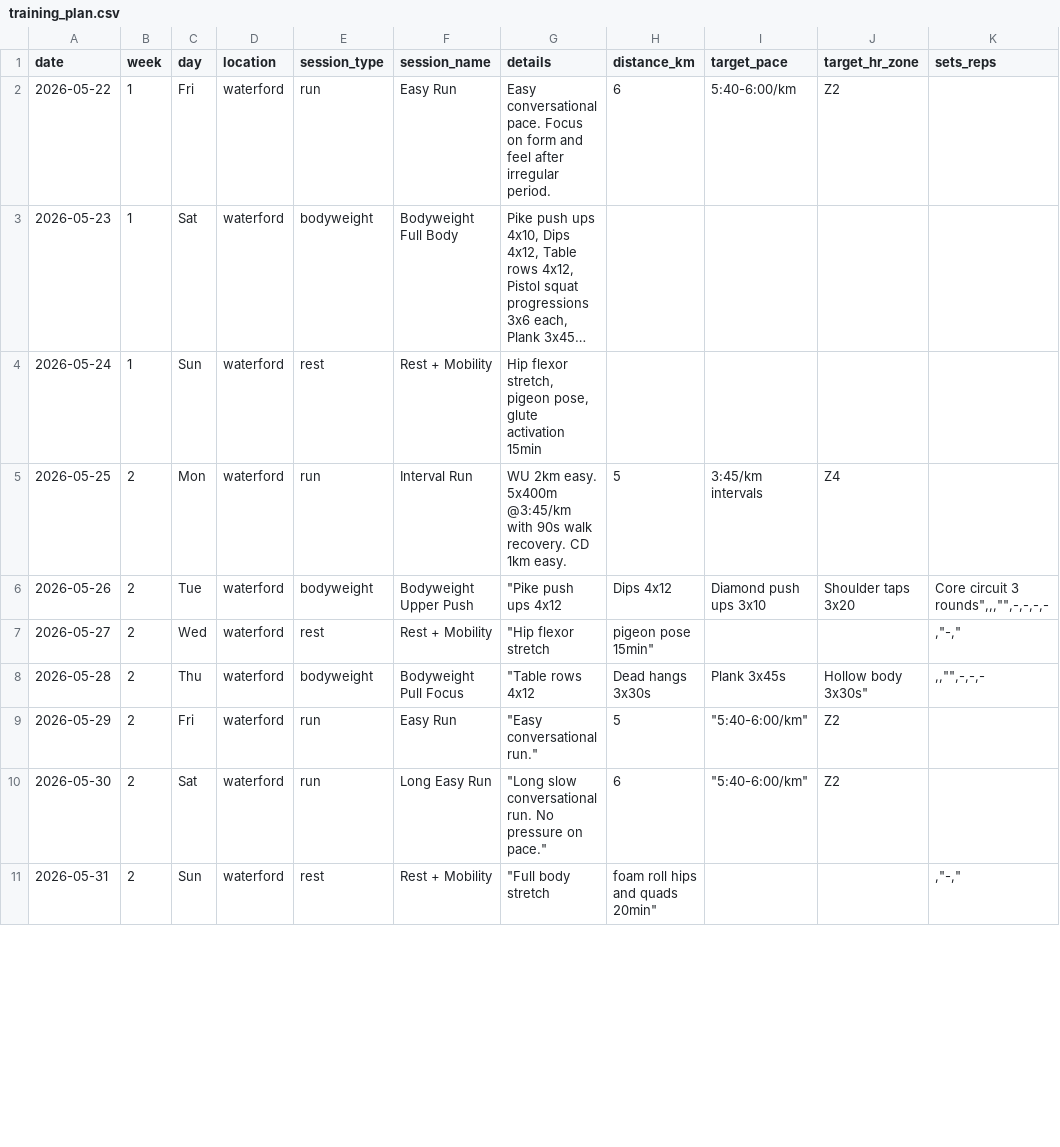
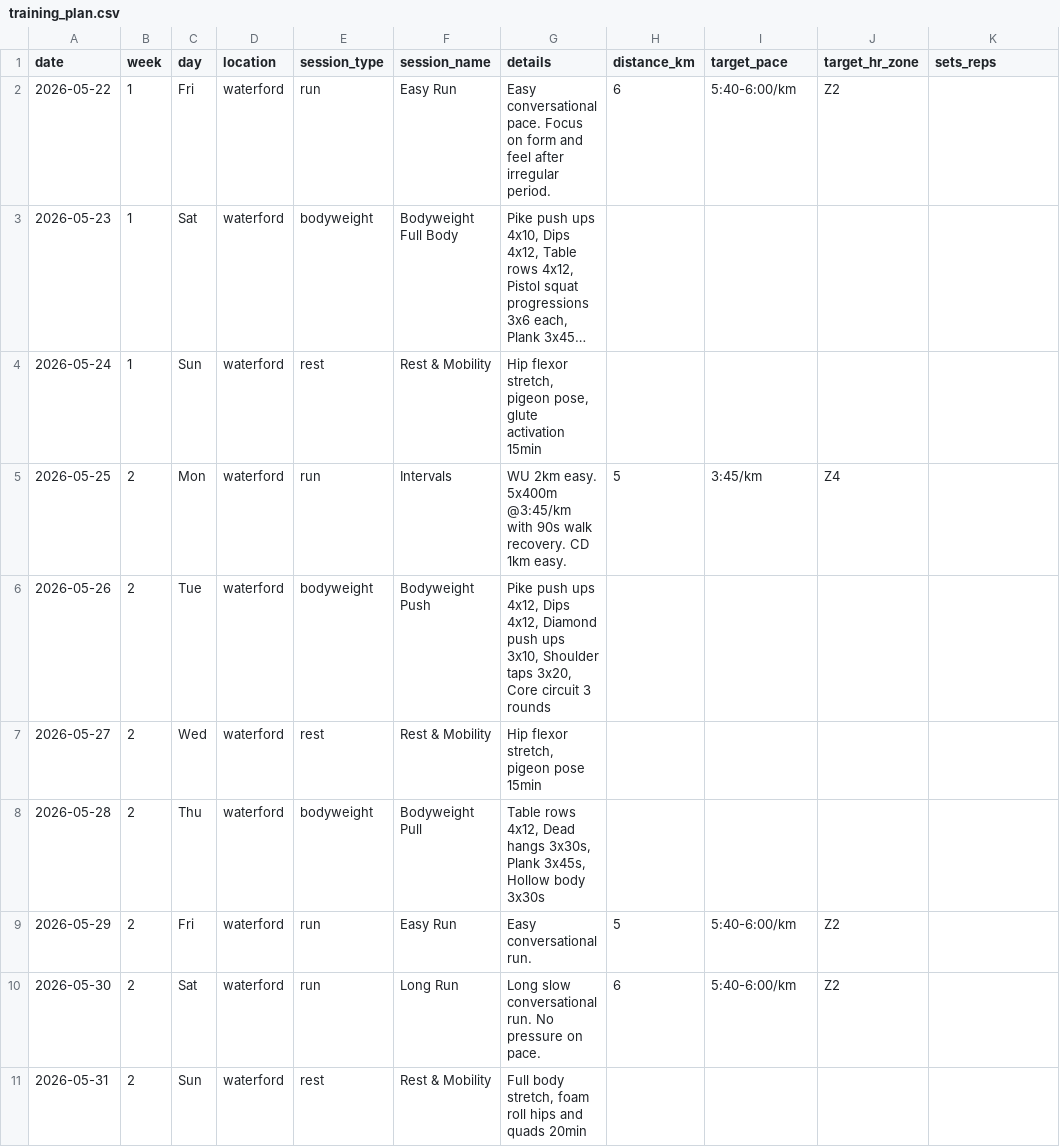
Before and after one commit to Hugh-Munro/aurora, a CSV file: data/training_plan.csv, drawn as a sheet; only a part is shown; long unchanged cells end in …; the diff covers the shown part only; the diff names each change by its address in the sheet, - before the commit and + after, or states it on an @@ line.

```diff
--- a/data/training_plan.csv
+++ b/data/training_plan.csv
-F4 (session_name): Rest + Mobility
+F4 (session_name): Rest & Mobility
-F5 (session_name): Interval Run
+F5 (session_name): Intervals
-I5 (target_pace): 3:45/km intervals
+I5 (target_pace): 3:45/km
-F6 (session_name): Bodyweight Upper Push
+F6 (session_name): Bodyweight Push
-G6 (details): "Pike push ups 4x12
+G6 (details): Pike push ups 4x12, Dips 4x12, Diamond push ups 3x10, Shoulder taps 3x20, Core circuit 3 rounds
-H6 (distance_km): Dips 4x12
+H6 (distance_km): (empty)
-I6 (target_pace): Diamond push ups 3x10
+I6 (target_pace): (empty)
-J6 (target_hr_zone): Shoulder taps 3x20
+J6 (target_hr_zone): (empty)
-K6 (sets_reps): Core circuit 3 rounds",,,"",-,-,-,-
+K6 (sets_reps): (empty)
-F7 (session_name): Rest + Mobility
+F7 (session_name): Rest & Mobility
-G7 (details): "Hip flexor stretch
+G7 (details): Hip flexor stretch, pigeon pose 15min
-H7 (distance_km): pigeon pose 15min"
+H7 (distance_km): (empty)
-K7 (sets_reps): ,"-,"
+K7 (sets_reps): (empty)
-F8 (session_name): Bodyweight Pull Focus
+F8 (session_name): Bodyweight Pull
-G8 (details): "Table rows 4x12
+G8 (details): Table rows 4x12, Dead hangs 3x30s, Plank 3x45s, Hollow body 3x30s
-H8 (distance_km): Dead hangs 3x30s
+H8 (distance_km): (empty)
-I8 (target_pace): Plank 3x45s
+I8 (target_pace): (empty)
-J8 (target_hr_zone): Hollow body 3x30s"
+J8 (target_hr_zone): (empty)
-K8 (sets_reps): ,,"",-,-,-
+K8 (sets_reps): (empty)
-G9 (details): "Easy conversational run."
+G9 (details): Easy conversational run.
-I9:I10 (target_pace): "5:40-6:00/km"
+I9:I10 (target_pace): 5:40-6:00/km
-F10 (session_name): Long Easy Run
+F10 (session_name): Long Run
-G10 (details): "Long slow conversational run. No pressure on pace."
+G10 (details): Long slow conversational run. No pressure on pace.
-F11 (session_name): Rest + Mobility
+F11 (session_name): Rest & Mobility
-G11 (details): "Full body stretch
+G11 (details): Full body stretch, foam roll hips and quads 20min
-H11 (distance_km): foam roll hips and quads 20min"
+H11 (distance_km): (empty)
-K11 (sets_reps): ,"-,"
+K11 (sets_reps): (empty)
```
Also changed, not shown: 57 edited cells elsewhere in this file, 1 other file.
